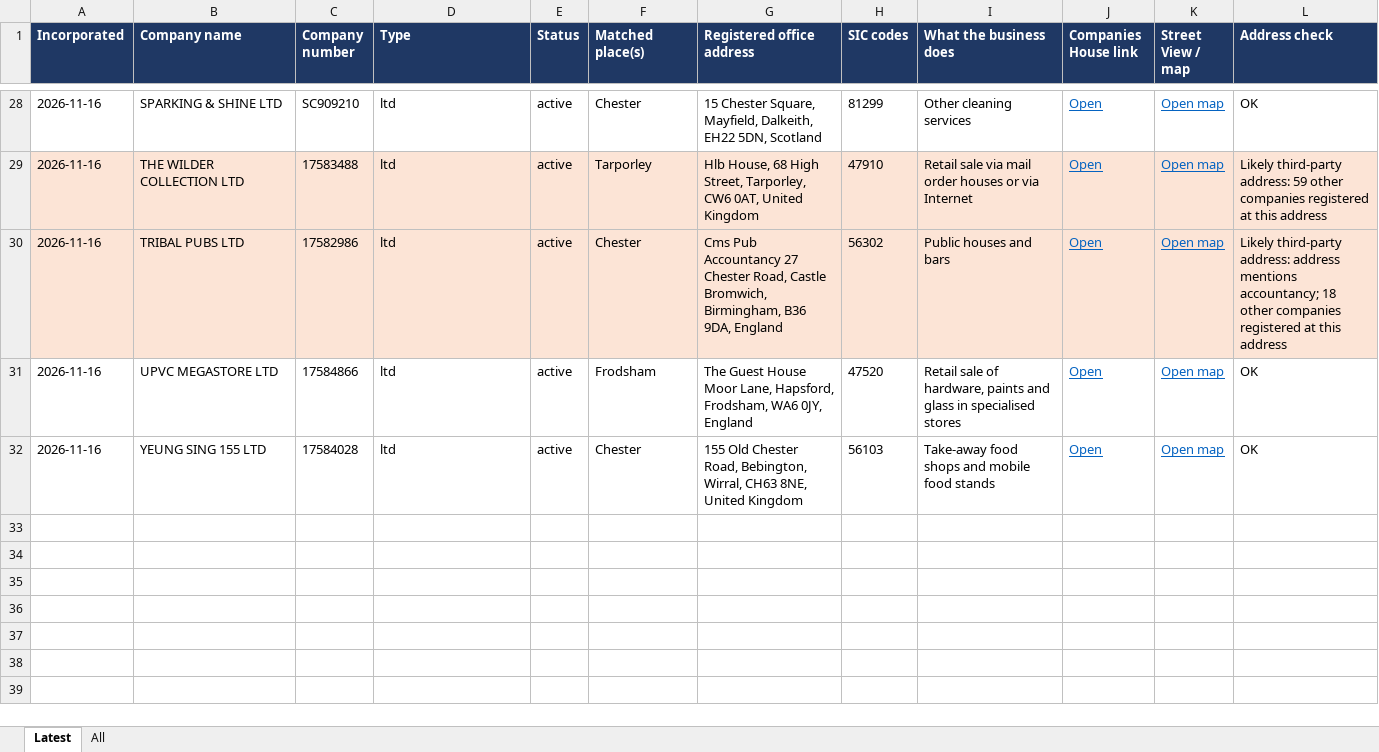
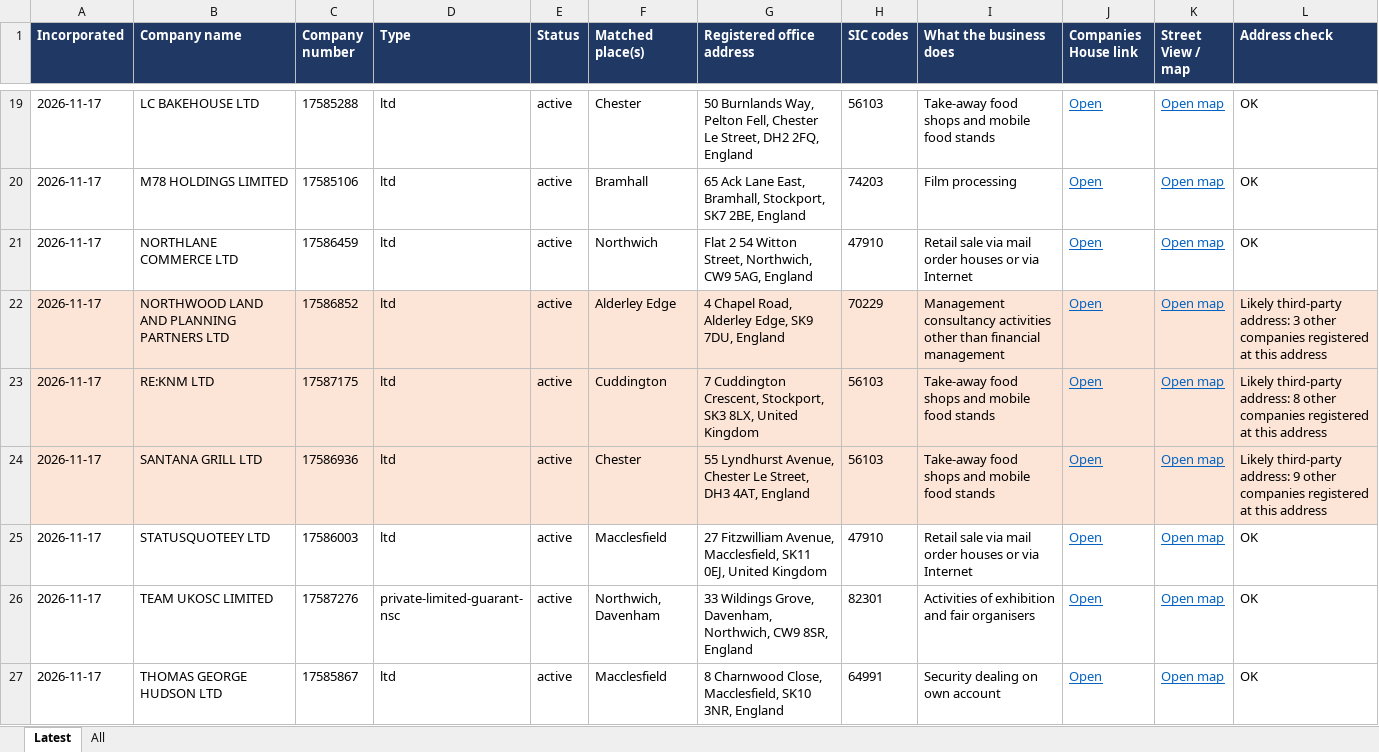
Before and after one commit to jedarlingtonx/companies-house-watch, an Excel workbook: results/new-companies.xlsx, sheet Latest, drawn as a sheet; only a part is shown, gaps mark what is left out; values as stored, in another font and other column widths than the file's, no borders; removed rows and columns are numbered as before the commit, all else as after; the diff covers the shown part only; the diff names each change by its address in the sheet, - before the commit and + after, or states it on an @@ line.

```diff
--- a/results/new-companies.xlsx (sheet Latest)
+++ b/results/new-companies.xlsx (sheet Latest)
-A19 (Incorporated): 2026-11-16
+A19 (Incorporated): 2026-11-17
-B19 (Company name): SPARKING & SHINE LTD
+B19 (Company name): LC BAKEHOUSE LTD
-C19 (Company number): SC909210
+C19 (Company number): 17585288
-G19 (Registered office address): 15 Chester Square, Mayfield, Dalkeith, EH22 5DN, Scotland
+G19 (Registered office address): 50 Burnlands Way, Pelton Fell, Chester Le Street, DH2 2FQ, England
-H19 (SIC codes): 81299
+H19 (SIC codes): 56103
-I19 (What the business does): Other cleaning services
+I19 (What the business does): Take-away food shops and mobile food stands
+row 20: 2026-11-17 | M78 HOLDINGS LIMITED | 17585106 | ltd | active | Bramhall | 65 Ack Lane East, Bramhall, Stockport, SK7 2BE, England | 74203 | Film processing | Open | Open map | OK
-A21 (Incorporated): 2026-11-16
+A21 (Incorporated): 2026-11-17
-A21:L21 fill: #FCE4D6
+A21:L21 fill: none
-B21 (Company name): THE WILDER COLLECTION LTD
+B21 (Company name): NORTHLANE COMMERCE LTD
-C21 (Company number): 17583488
+C21 (Company number): 17586459
-F21 (Matched place(s)): Tarporley
+F21 (Matched place(s)): Northwich
-G21 (Registered office address): Hlb House, 68 High Street, Tarporley, CW6 0AT, United Kingdom
+G21 (Registered office address): Flat 2 54 Witton Street, Northwich, CW9 5AG, England
-L21 (Address check): Likely third-party address: 59 other companies registered at this address
+L21 (Address check): OK
-row 30: 2026-11-16 | TRIBAL PUBS LTD | 17582986 | ltd | active | Chester | Cms Pub Accountancy 27 Chester Road, Castle Bromwich, Birmingham, B36 9DA, England | 56302 | Public houses and bars | Open | Open map | Likely third-party address: address mentions accountancy; 18 other companies registered at this address
-row 31: 2026-11-16 | UPVC MEGASTORE LTD | 17584866 | ltd | active | Frodsham | The Guest House Moor Lane, Hapsford, Frodsham, WA6 0JY, England | 47520 | Retail sale of hardware, paints and glass in specialised stores | Open | Open map | OK
+row 22: 2026-11-17 | NORTHWOOD LAND AND PLANNING PARTNERS LTD | 17586852 | ltd | active | Alderley Edge | 4 Chapel Road, Alderley Edge, SK9 7DU, England | 70229 | Management consultancy activities other than financial management | Open | Open map | Likely third-party address: 3 other companies registered at this address
+row 23: 2026-11-17 | RE:KNM LTD | 17587175 | ltd | active | Cuddington | 7 Cuddington Crescent, Stockport, SK3 8LX, United Kingdom | 56103 | Take-away food shops and mobile food stands | Open | Open map | Likely third-party address: 8 other companies registered at this address
-A24 (Incorporated): 2026-11-16
+A24 (Incorporated): 2026-11-17
-A24:L24 fill: none
+A24:L24 fill: #FCE4D6
-B24 (Company name): YEUNG SING 155 LTD
+B24 (Company name): SANTANA GRILL LTD
-C24 (Company number): 17584028
+C24 (Company number): 17586936
-G24 (Registered office address): 155 Old Chester Road, Bebington, Wirral, CH63 8NE, United Kingdom
+G24 (Registered office address): 55 Lyndhurst Avenue, Chester Le Street, DH3 4AT, England
-L24 (Address check): OK
+L24 (Address check): Likely third-party address: 9 other companies registered at this address
+row 25: 2026-11-17 | STATUSQUOTEEY LTD | 17586003 | ltd | active | Macclesfield | 27 Fitzwilliam Avenue, Macclesfield, SK11 0EJ, United Kingdom | 47910 | Retail sale via mail order houses or via Internet | Open | Open map | OK
+row 26: 2026-11-17 | TEAM UKOSC LIMITED | 17587276 | private-limited-guarant-nsc | active | Northwich, Davenham | 33 Wildings Grove, Davenham, Northwich, CW9 8SR, England | 82301 | Activities of exhibition and fair organisers | Open | Open map | OK
+row 27: 2026-11-17 | THOMAS GEORGE HUDSON LTD | 17585867 | ltd | active | Macclesfield | 8 Charnwood Close, Macclesfield, SK10 3NR, England | 64991 | Security dealing on own account | Open | Open map | OK
```
Also changed, not shown: 6 added rows, 15 removed rows, 73 edited cells and cell formats elsewhere in this sheet, sheet All, 2 other files.
